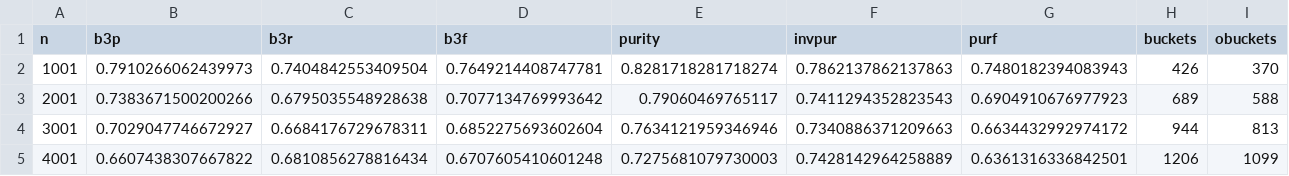
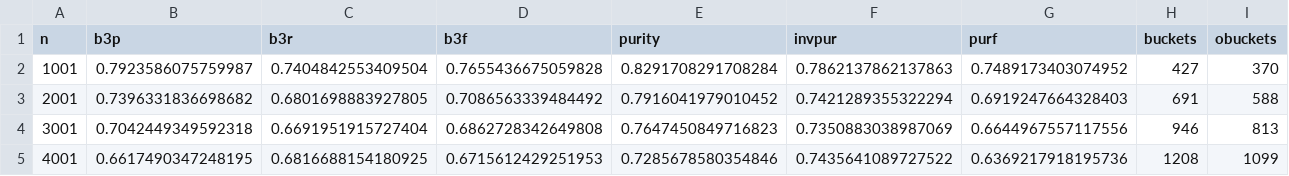
Before and after one commit to naturalness/partycrasher, a CSV file: lp/unil.csv, drawn as a sheet; only a part is shown; the diff covers the shown part only.

Commit message:
UPdate the datas!

```diff
--- a/lp/unil.csv
+++ b/lp/unil.csv
@@ -1,5 +1,5 @@
 n,b3p,b3r,b3f,purity,invpur,purf,buckets,obuckets
-1001,0.7910266062439973,0.7404842553409504,0.7649214408747781,0.8281718281718274,0.7862137862137863,0.7480182394083943,426,370
-2001,0.7383671500200266,0.6795035548928638,0.7077134769993642,0.79060469765117,0.7411294352823543,0.6904910676977923,689,588
-3001,0.7029047746672927,0.6684176729678311,0.6852275693602604,0.7634121959346946,0.7340886371209663,0.6634432992974172,944,813
-4001,0.6607438307667822,0.6810856278816434,0.6707605410601248,0.7275681079730003,0.7428142964258889,0.6361316336842501,1206,1099
+1001,0.7923586075759987,0.7404842553409504,0.7655436675059828,0.8291708291708284,0.7862137862137863,0.7489173403074952,427,370
+2001,0.7396331836698682,0.6801698883927805,0.7086563339484492,0.7916041979010452,0.7421289355322294,0.6919247664328403,691,588
+3001,0.7042449349592318,0.6691951915727404,0.6862728342649808,0.7647450849716823,0.7350883038987069,0.6644967557117556,946,813
+4001,0.6617490347248195,0.6816688154180925,0.6715612429251953,0.7285678580354846,0.7435641089727522,0.6369217918195736,1208,1099
```
Also changed, not shown: 11 added rows and 7 edited cells elsewhere in this file, lp/cc.csv, lp/ccl.csv, 29 other files.
